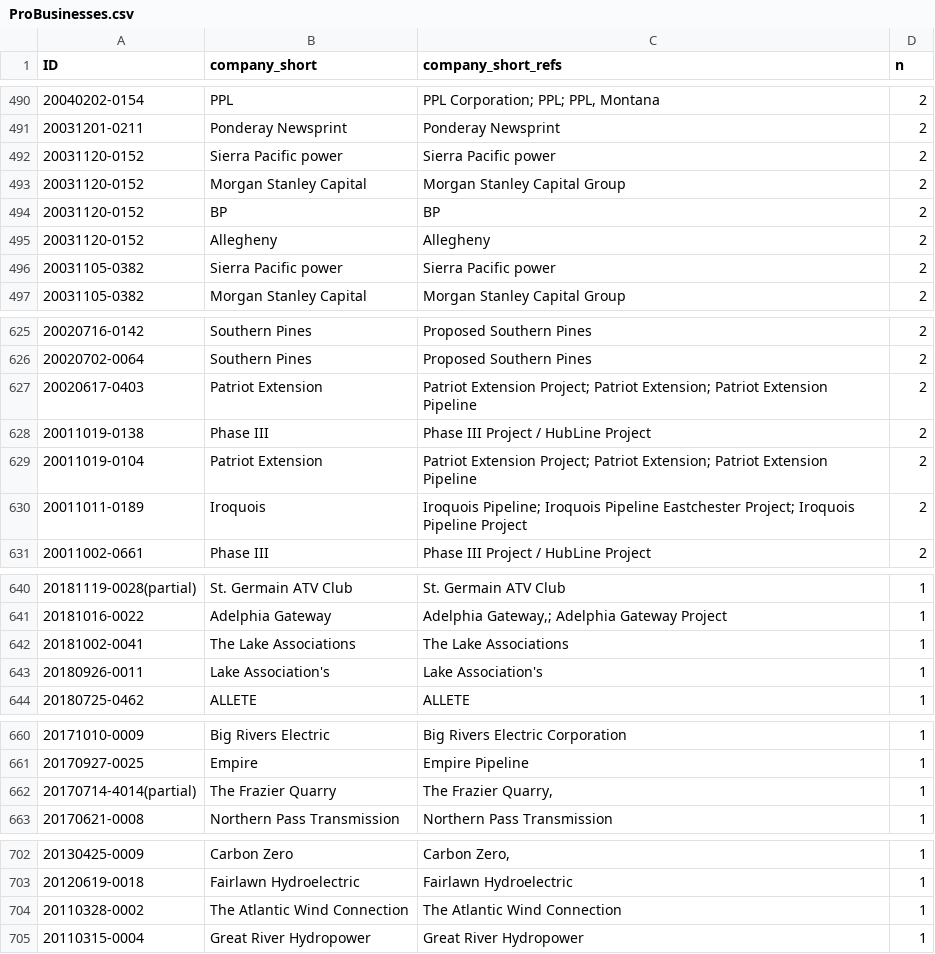
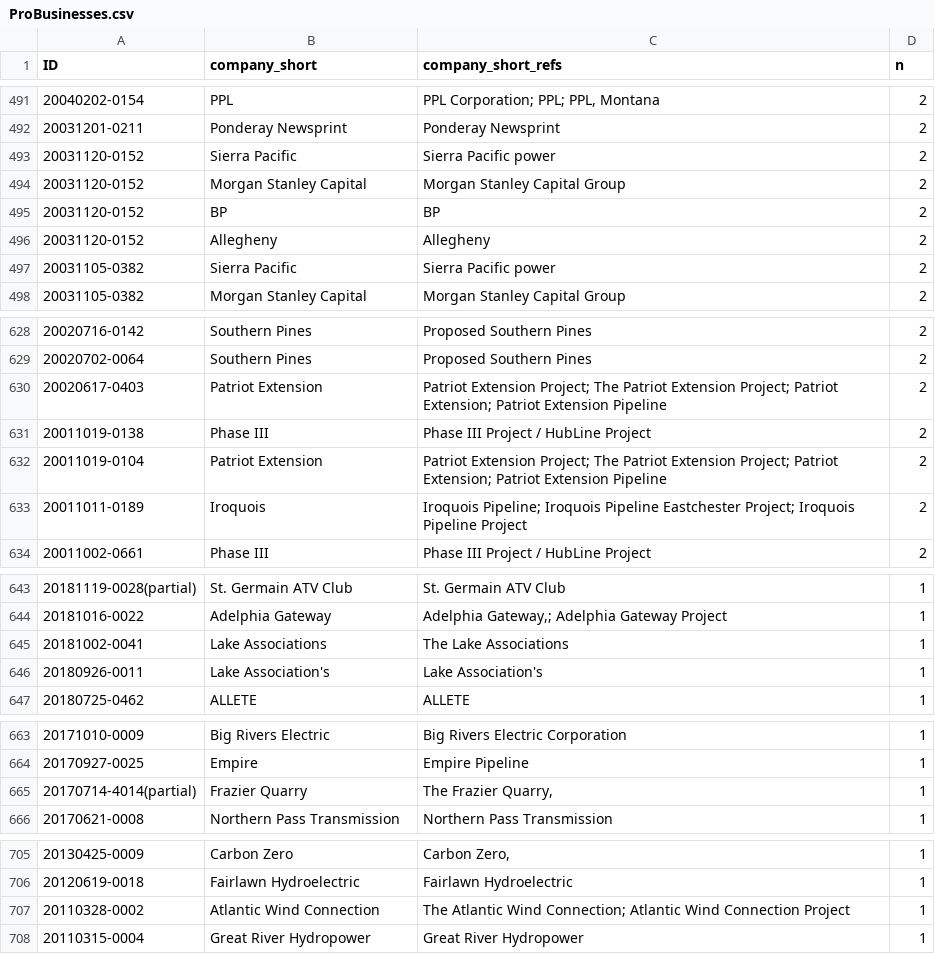
Before and after one commit to judgelord/correspondence, a CSV file: FERC/ProBusinesses.csv, drawn as a sheet; only a part is shown, gaps mark what is left out; addresses are those after the commit; the diff covers the shown part only; the diff names each change by its address in the sheet, - before the commit and + after, or states it on an @@ line.

```diff
--- a/FERC/ProBusinesses.csv
+++ b/FERC/ProBusinesses.csv
-B493 (company_short): Sierra Pacific power
+B493 (company_short): Sierra Pacific
-B497 (company_short): Sierra Pacific power
+B497 (company_short): Sierra Pacific
-C630 (company_short_refs): …Extension Project; Patriot Extension;…
+C630 (company_short_refs): …Extension Project; The Patriot Extension Project; Patriot Extension;…
-C632 (company_short_refs): …Extension Project; Patriot Extension;…
+C632 (company_short_refs): …Extension Project; The Patriot Extension Project; Patriot Extension;…
-B645 (company_short): The Lake Associations
+B645 (company_short): Lake Associations
-B665 (company_short): The Frazier Quarry
+B665 (company_short): Frazier Quarry
-B707 (company_short): The Atlantic Wind Connection
+B707 (company_short): Atlantic Wind Connection
-C707 (company_short_refs): The Atlantic Wind Connection
+C707 (company_short_refs): The Atlantic Wind Connection; Atlantic Wind Connection Project
```
Also changed, not shown: 6 added rows, 7 removed rows and 3 edited cells elsewhere in this file, 6 other files.
